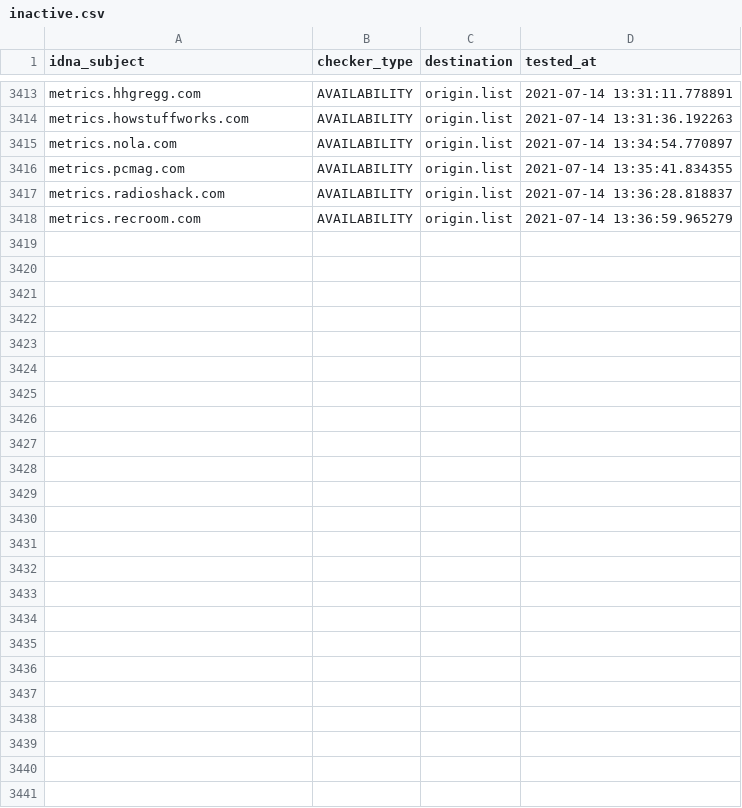
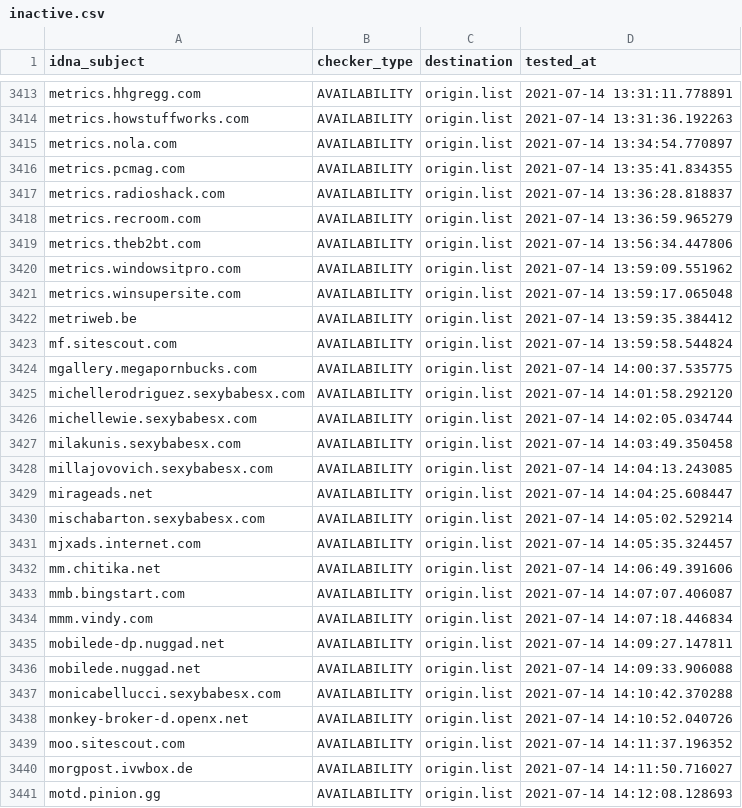
Before and after one commit to dead-hosts/cameleon_web_sysctl.org, a CSV file: .pyfunceble/inactive.csv, drawn as a sheet; only a part is shown, gaps mark what is left out.

```diff
--- a/.pyfunceble/inactive.csv
+++ b/.pyfunceble/inactive.csv
@@ -3418 +3418,24 @@ metrics.radioshack.com,AVAILABILITY,origin.list,2021-07-14 13:36:28.818837
 metrics.recroom.com,AVAILABILITY,origin.list,2021-07-14 13:36:59.965279
+metrics.theb2bt.com,AVAILABILITY,origin.list,2021-07-14 13:56:34.447806
+metrics.windowsitpro.com,AVAILABILITY,origin.list,2021-07-14 13:59:09.551962
+metrics.winsupersite.com,AVAILABILITY,origin.list,2021-07-14 13:59:17.065048
+metriweb.be,AVAILABILITY,origin.list,2021-07-14 13:59:35.384412
+mf.sitescout.com,AVAILABILITY,origin.list,2021-07-14 13:59:58.544824
+mgallery.megapornbucks.com,AVAILABILITY,origin.list,2021-07-14 14:00:37.535775
+michellerodriguez.sexybabesx.com,AVAILABILITY,origin.list,2021-07-14 14:01:58.292120
+michellewie.sexybabesx.com,AVAILABILITY,origin.list,2021-07-14 14:02:05.034744
+milakunis.sexybabesx.com,AVAILABILITY,origin.list,2021-07-14 14:03:49.350458
+millajovovich.sexybabesx.com,AVAILABILITY,origin.list,2021-07-14 14:04:13.243085
+mirageads.net,AVAILABILITY,origin.list,2021-07-14 14:04:25.608447
+mischabarton.sexybabesx.com,AVAILABILITY,origin.list,2021-07-14 14:05:02.529214
+mjxads.internet.com,AVAILABILITY,origin.list,2021-07-14 14:05:35.324457
+mm.chitika.net,AVAILABILITY,origin.list,2021-07-14 14:06:49.391606
+mmb.bingstart.com,AVAILABILITY,origin.list,2021-07-14 14:07:07.406087
+mmm.vindy.com,AVAILABILITY,origin.list,2021-07-14 14:07:18.446834
+mobilede-dp.nuggad.net,AVAILABILITY,origin.list,2021-07-14 14:09:27.147811
+mobilede.nuggad.net,AVAILABILITY,origin.list,2021-07-14 14:09:33.906088
+monicabellucci.sexybabesx.com,AVAILABILITY,origin.list,2021-07-14 14:10:42.370288
+monkey-broker-d.openx.net,AVAILABILITY,origin.list,2021-07-14 14:10:52.040726
+moo.sitescout.com,AVAILABILITY,origin.list,2021-07-14 14:11:37.196352
+morgpost.ivwbox.de,AVAILABILITY,origin.list,2021-07-14 14:11:50.716027
+motd.pinion.gg,AVAILABILITY,origin.list,2021-07-14 14:12:08.128693
```
Also changed, not shown: .pyfunceble/whois.csv, 12 other files.
